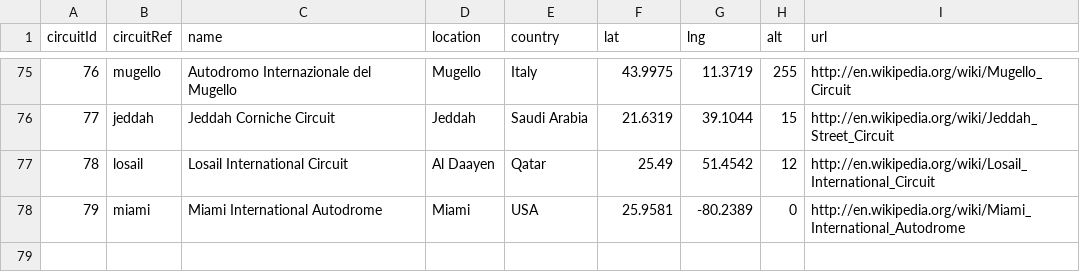
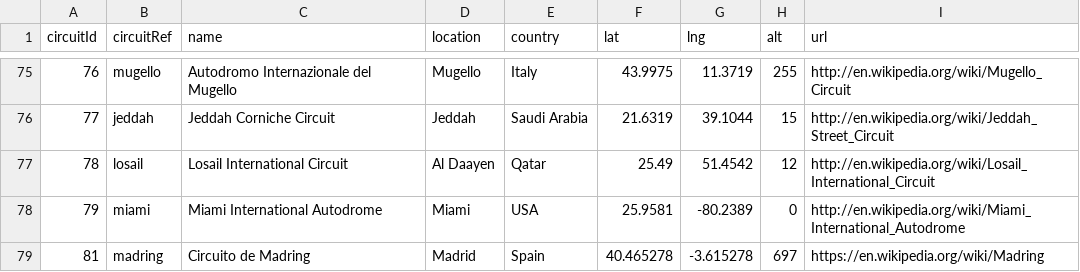
Before and after one commit to patrickviolin/f1-champions-prediction, a CSV file: train_and_test_data/01_raw/circuits.csv, drawn as a sheet; only a part is shown, gaps mark what is left out.

Commit message:
add(schema): add madring circuit data

```diff
--- a/train_and_test_data/01_raw/circuits.csv
+++ b/train_and_test_data/01_raw/circuits.csv
@@ -78 +78,2 @@ circuitId,circuitRef,name,location,country,lat,lng,alt,url
 79,"miami","Miami International Autodrome","Miami","USA",25.9581,-80.2389,0,"http://en.wikipedia.org/wiki/Miami_International_Autodrome"
+81,madring,Circuito de Madring,Madrid,Spain,40.465278,-3.615278,697,https://en.wikipedia.org/wiki/Madring
```
